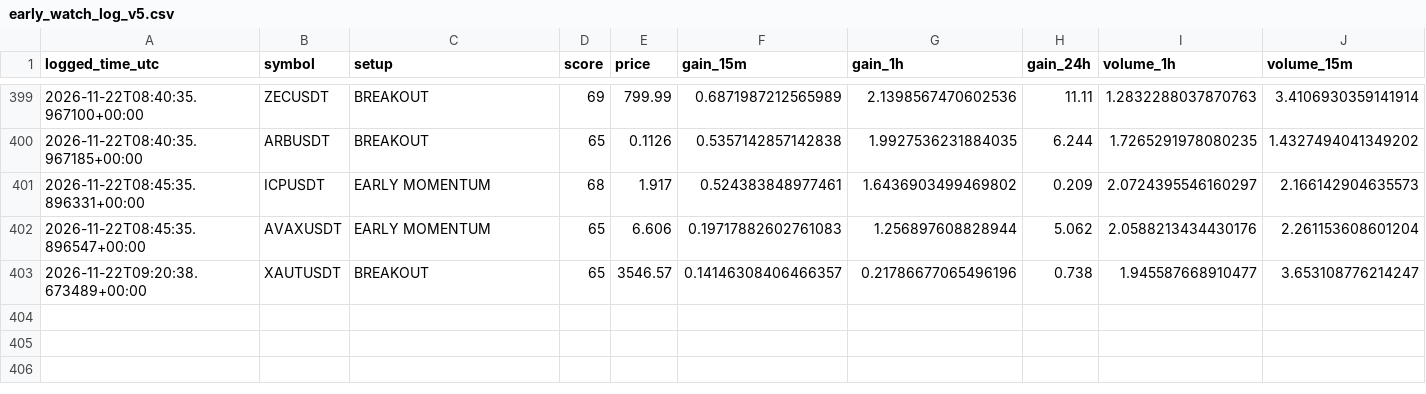
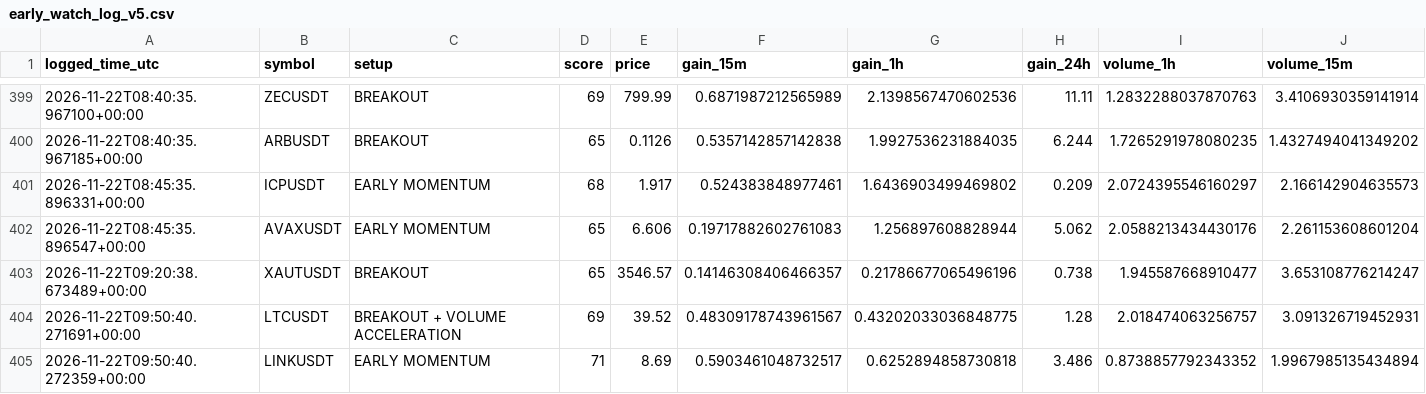
Before and after one commit to solom20232007/V5, a CSV file: early_watch_log_v5.csv, drawn as a sheet; only a part is shown, gaps mark what is left out; rows hold the shown columns only; the diff names each change by its address in the sheet, - before the commit and + after, or states it on an @@ line.

```diff
--- a/early_watch_log_v5.csv
+++ b/early_watch_log_v5.csv
+row 404: 2026-11-22T09:50:40.271691+00:00 | LTCUSDT | BREAKOUT + VOLUME ACCELERATION | 69 | 39.52 | 0.48309178743961567 | 0.43202033036848775 | 1.28 | 2.018474063256757 | 3.091326719452931
+row 405: 2026-11-22T09:50:40.272359+00:00 | LINKUSDT | EARLY MOMENTUM | 71 | 8.69 | 0.5903461048732517 | 0.6252894858730818 | 3.486 | 0.8738857792343352 | 1.9967985135434894
```
Also changed, not shown: early_scan_diagnostics_v5.csv, 2 other files.
